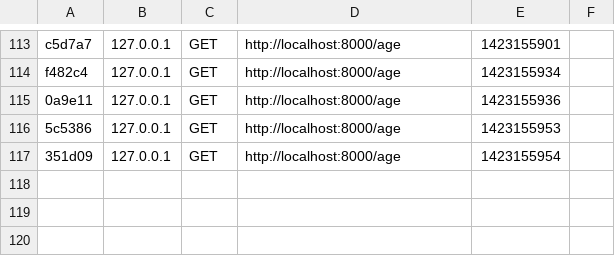
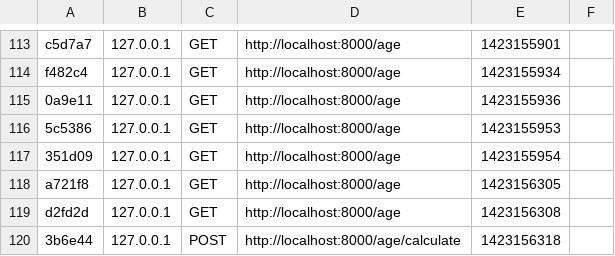
Before and after one commit to decmade/age, a CSV file: app/cache/dev/profiler/index.csv, drawn as a sheet; only a part is shown, gaps mark what is left out; the diff names each change by its address in the sheet, - before the commit and + after, or states it on an @@ line.

Commit message:
added logic to calculateAction to test the  value and created stub for adding logic to inject the value of the POSTed form into the  variable instead

```diff
--- a/app/cache/dev/profiler/index.csv
+++ b/app/cache/dev/profiler/index.csv
+row 118: a721f8 | 127.0.0.1 | GET | http://localhost:8000/age | 1423156305
+row 119: d2fd2d | 127.0.0.1 | GET | http://localhost:8000/age | 1423156308
+row 120: 3b6e44 | 127.0.0.1 | POST | http://localhost:8000/age/calculate | 1423156318
```
Also changed, not shown: 5 other files.
